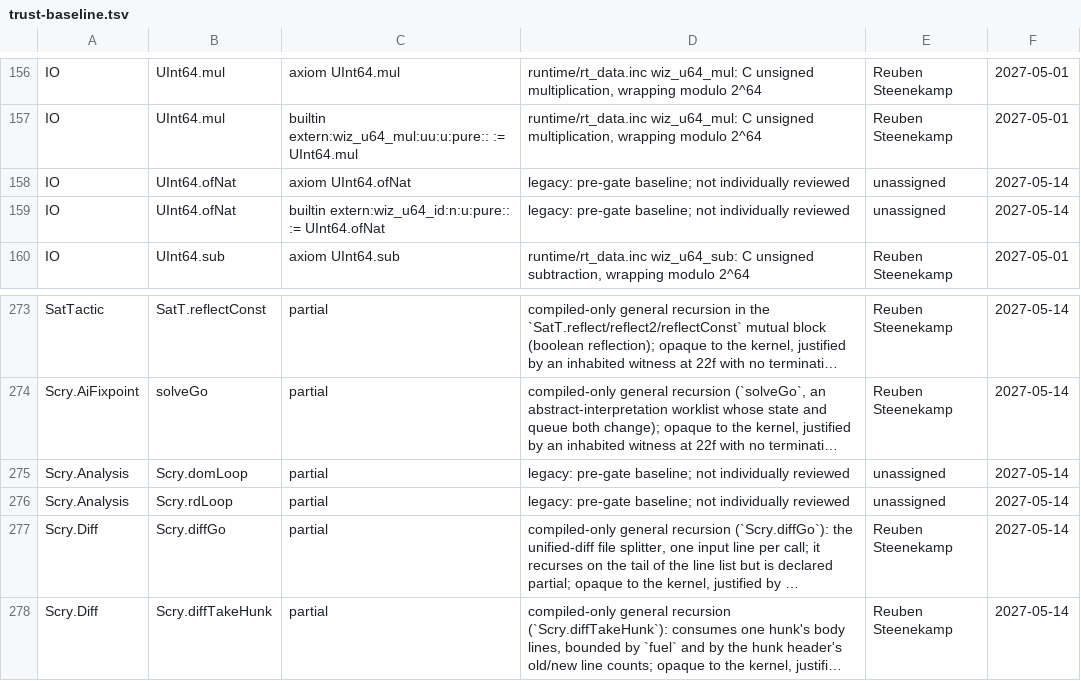
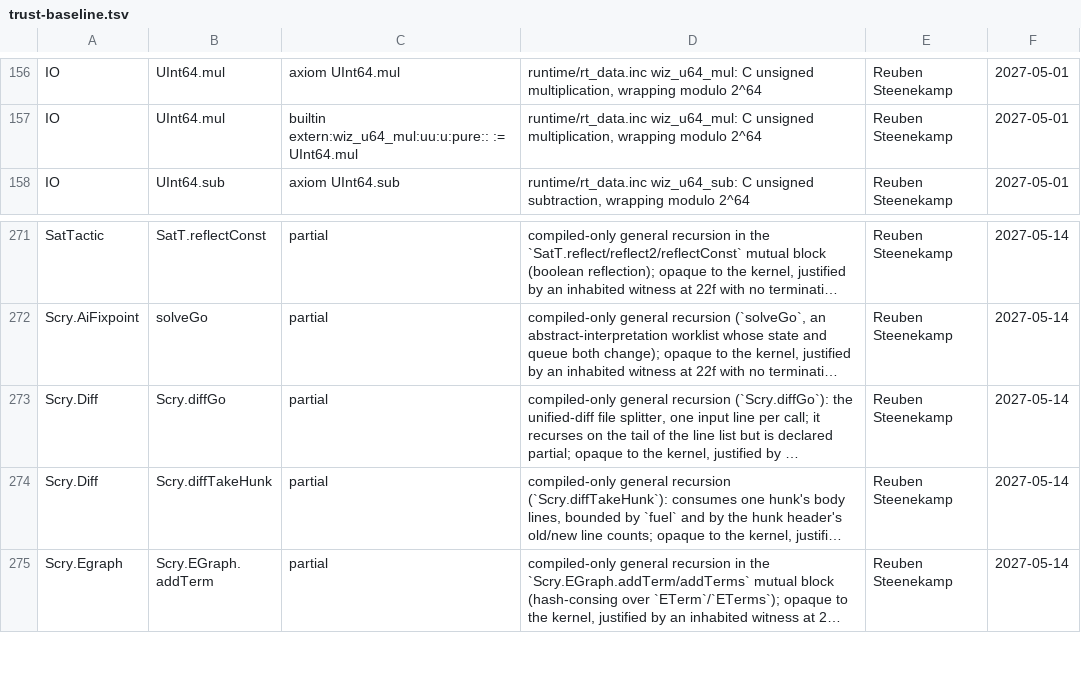
Before and after one commit to wiz-pl/wiz, a TSV file: .github/trust-baseline.tsv, drawn as a sheet; only a part is shown, gaps mark what is left out; the shorter side is filled out with more unchanged rows; long unchanged cells end in …; the diff names each change by its address in the sheet, - before the commit and + after, or states it on an @@ line.

```diff
--- a/.github/trust-baseline.tsv
+++ b/.github/trust-baseline.tsv
-row 158: IO | UInt64.ofNat | axiom UInt64.ofNat | legacy: pre-gate baseline; not individually reviewed | unassigned | 2027-05-14
-row 159: IO | UInt64.ofNat | builtin extern:wiz_u64_id:n:u:pure:: := UInt64.ofNat | legacy: pre-gate baseline; not individually reviewed | unassigned | 2027-05-14
-row 275: Scry.Analysis | Scry.domLoop | partial | legacy: pre-gate baseline; not individually reviewed | unassigned | 2027-05-14
-row 276: Scry.Analysis | Scry.rdLoop | partial | legacy: pre-gate baseline; not individually reviewed | unassigned | 2027-05-14
```
